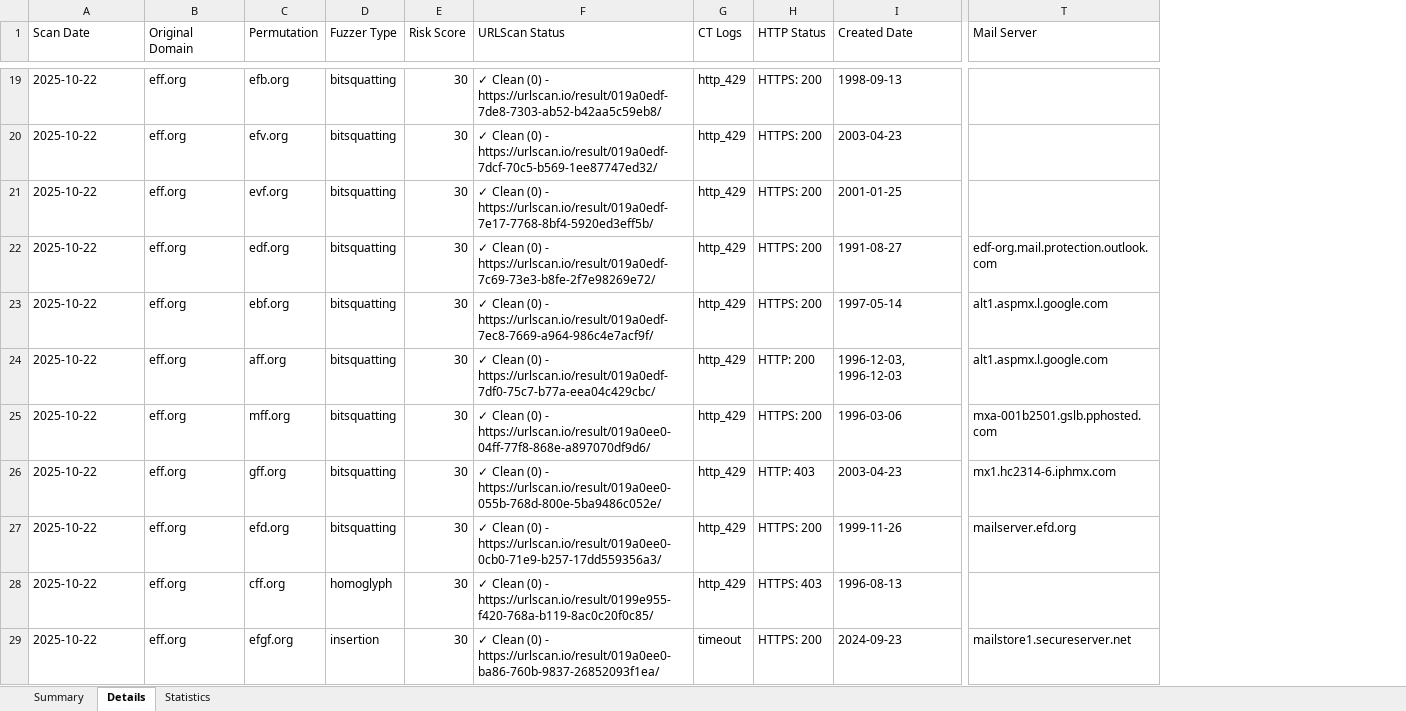
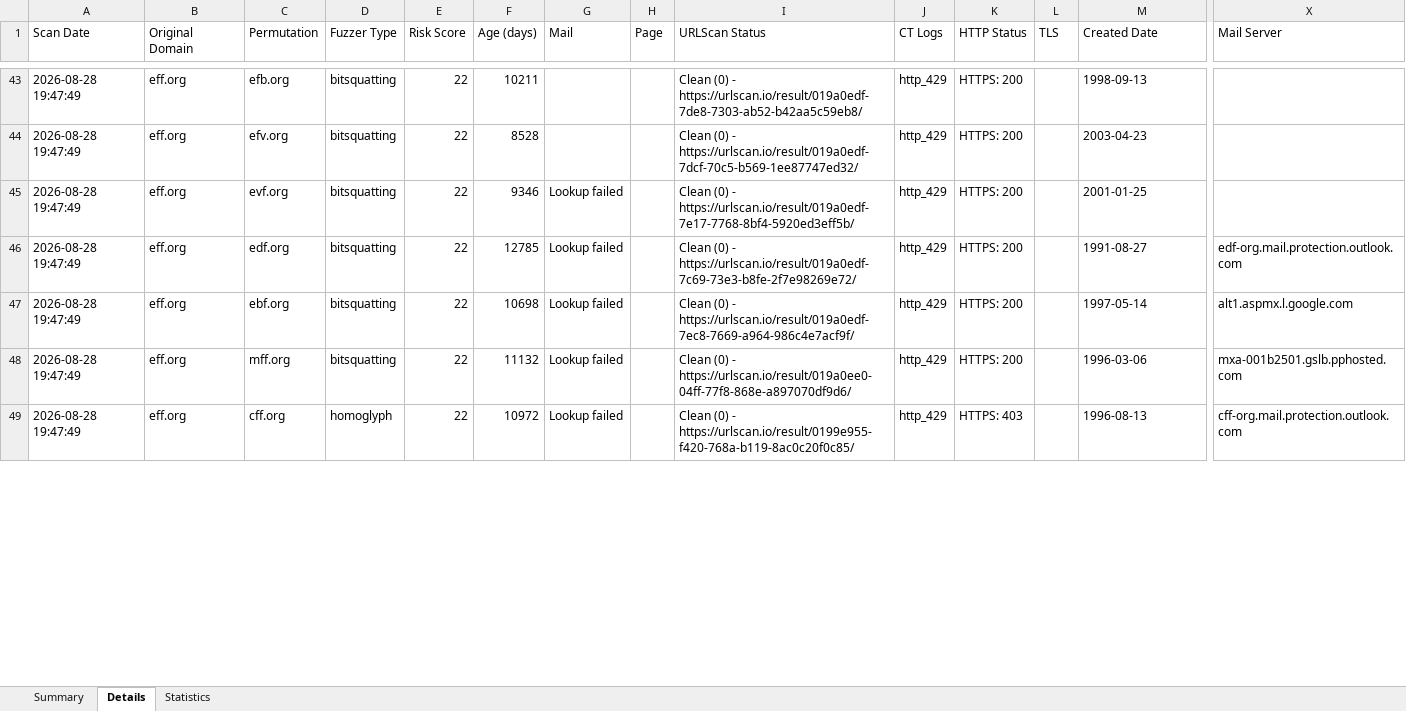
Before and after one commit to ChiefGyk3D/typo-sniper, an Excel workbook: results/sample.xlsx, sheet Details, drawn as a sheet; only a part is shown, gaps mark what is left out; values as stored, in another font and other column widths than the file's, no cell formats; removed rows and columns are numbered as before the commit, all else as after; rows hold the shown columns only; the diff covers the shown part only; the diff names each change by its address in the sheet, - before the commit and + after, or states it on an @@ line.

```diff
--- a/results/sample.xlsx (sheet Details)
+++ b/results/sample.xlsx (sheet Details)
+column F (Age (days)), rows 43-49: 10211 | 8528 | 9346 | 12785 | 10698 | 11132 | 10972
+column G (Mail), rows 45-49: all Lookup failed
+column H (Page), empty
+column L (TLS), empty
-A43:A47 (Scan Date): 2025-10-22
+A43:A47 (Scan Date): 2026-08-28 19:47:49
-E43:E47 (Risk Score): 30
+E43:E47 (Risk Score): 22
-I43 (URLScan Status): ✓ Clean (0)…
+I43 (URLScan Status): Clean (0)…
-I44 (URLScan Status): ✓ Clean (0)…
+I44 (URLScan Status): Clean (0)…
-I45 (URLScan Status): ✓ Clean (0)…
+I45 (URLScan Status): Clean (0)…
-I46 (URLScan Status): ✓ Clean (0)…
+I46 (URLScan Status): Clean (0)…
-I47 (URLScan Status): ✓ Clean (0)…
+I47 (URLScan Status): Clean (0)…
-row 24: 2025-10-22 | eff.org | aff.org | bitsquatting | 30 | ✓ Clean (0) - https://urlscan.io/result/019a0edf-7df0-75c7-b77a-eea04c429cbc/ | http_429 | HTTP: 200 | 1996-12-03, 1996-12-03 | alt1.aspmx.l.google.com
-A48 (Scan Date): 2025-10-22
+A48 (Scan Date): 2026-08-28 19:47:49
-E48 (Risk Score): 30
+E48 (Risk Score): 22
-I48 (URLScan Status): ✓ Clean (0)…
+I48 (URLScan Status): Clean (0)…
-row 26: 2025-10-22 | eff.org | gff.org | bitsquatting | 30 | ✓ Clean (0) - https://urlscan.io/result/019a0ee0-055b-768d-800e-5ba9486c052e/ | http_429 | HTTP: 403 | 2003-04-23 | mx1.hc2314-6.iphmx.com
-row 27: 2025-10-22 | eff.org | efd.org | bitsquatting | 30 | ✓ Clean (0) - https://urlscan.io/result/019a0ee0-0cb0-71e9-b257-17dd559356a3/ | http_429 | HTTPS: 200 | 1999-11-26 | mailserver.efd.org
-A49 (Scan Date): 2025-10-22
+A49 (Scan Date): 2026-08-28 19:47:49
-E49 (Risk Score): 30
+E49 (Risk Score): 22
-I49 (URLScan Status): ✓ Clean (0)…
+I49 (URLScan Status): Clean (0)…
-X49 (Mail Server): (empty)
+X49 (Mail Server): cff-org.mail.protection.outlook.com
-row 29: 2025-10-22 | eff.org | efgf.org | insertion | 30 | ✓ Clean (0) - https://urlscan.io/result/019a0ee0-ba86-760b-9837-26852093f1ea/ | timeout | HTTPS: 200 | 2024-09-23 | mailstore1.secureserver.net
```
Also changed, not shown: 41 added rows, 37 removed rows and 81 edited cells elsewhere in this sheet, sheet Statistics, sheet Summary, cell formats, 16 other files.
